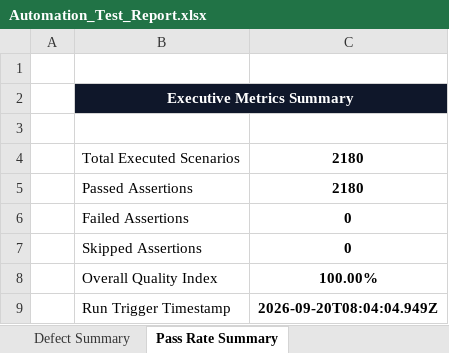
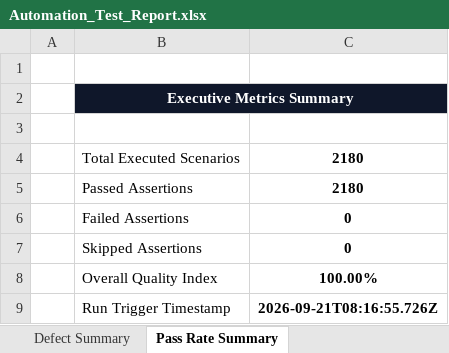
Before and after one commit to gogulamanikanta11/PantryMobileApp, an Excel workbook: reports/latest/Excel/Automation_Test_Report.xlsx, sheet Pass Rate Summary, drawn as a sheet; values as stored, in another font and other column widths than the file's, no borders; the diff names each change by its address in the sheet, - before the commit and + after, or states it on an @@ line.

```diff
--- a/reports/latest/Excel/Automation_Test_Report.xlsx (sheet Pass Rate Summary)
+++ b/reports/latest/Excel/Automation_Test_Report.xlsx (sheet Pass Rate Summary)
-C9: 2026-09-20T08:04:04.949Z
+C9: 2026-09-21T08:16:55.726Z
```
Also changed, not shown: sheet Executed Test Cases, sheet Passed Tests, reports/latest/Excel/Failed_Test_Cases.xlsx, reports/latest/Excel/Passed_Test_Cases.xlsx, 12 other files.
